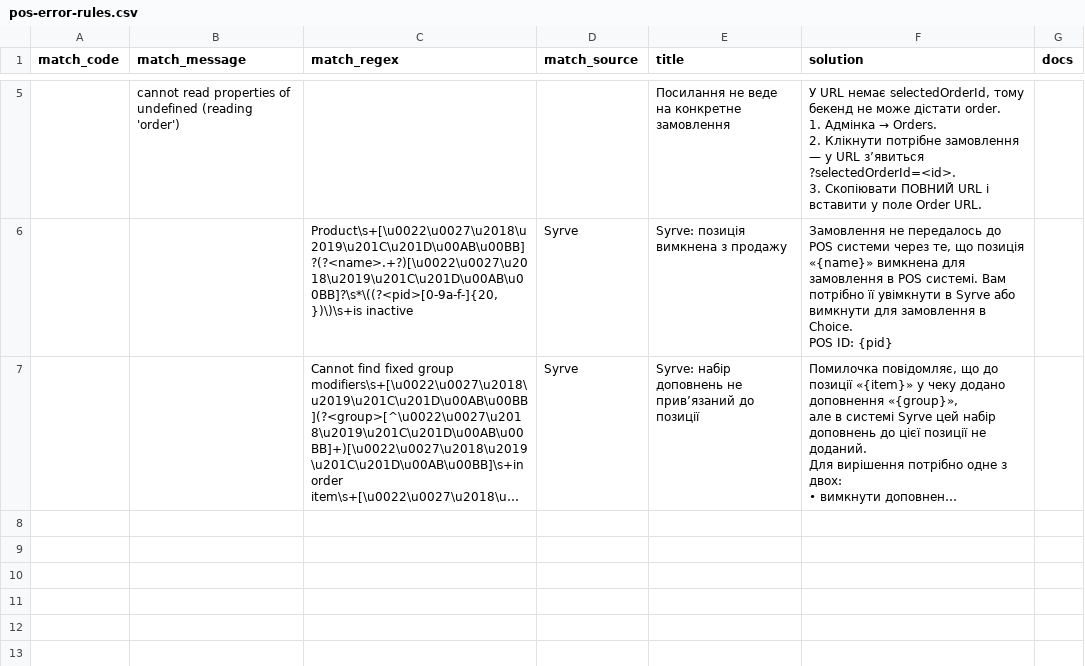
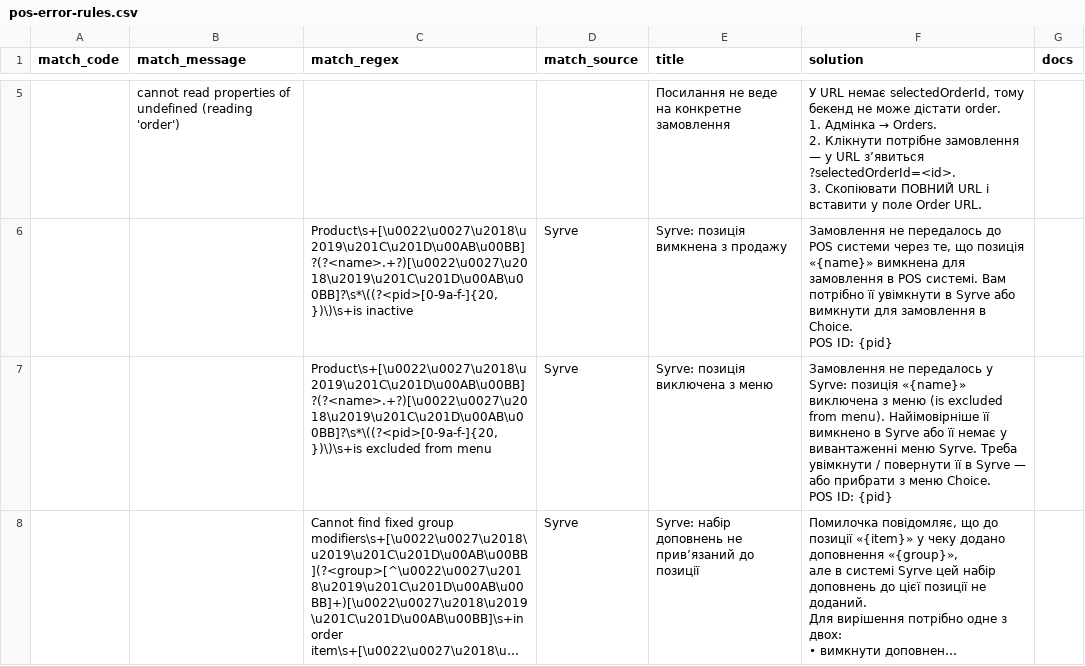
Before and after one commit to Makson369/choiceqr-pos-error-helper, a CSV file: pos-error-rules.csv, drawn as a sheet; only a part is shown, gaps mark what is left out; long unchanged cells end in …; ↵ is a line break in a cell; the diff names each change by its address in the sheet, - before the commit and + after, or states it on an @@ line.

```diff
--- a/pos-error-rules.csv
+++ b/pos-error-rules.csv
+row 7:  |  | Product\s+[\u0022\u0027\u2018\u2019\u201C\u201D\u00AB\u00BB]?(?<name>.+?)[\u0022\u0027\u2018\u2019\u201C\u201D\u00AB\u00BB]?\s*\((?<pid>[0-9a-f-]{20,})\)\s+is excluded from menu | Syrve | Syrve: позиція виключена з меню | Замовлення не передалось у Syrve: позиція «{name}» виключена з меню (is excluded from menu). Найімовірніше її вимкнено в Syrve або її немає у вивантаженні меню Syrve. Треба увімкнути / повернути її в Syrve — або прибрати з меню Choice. ↵ POS ID: {pid}
```
Also changed, not shown: 3 other files.
